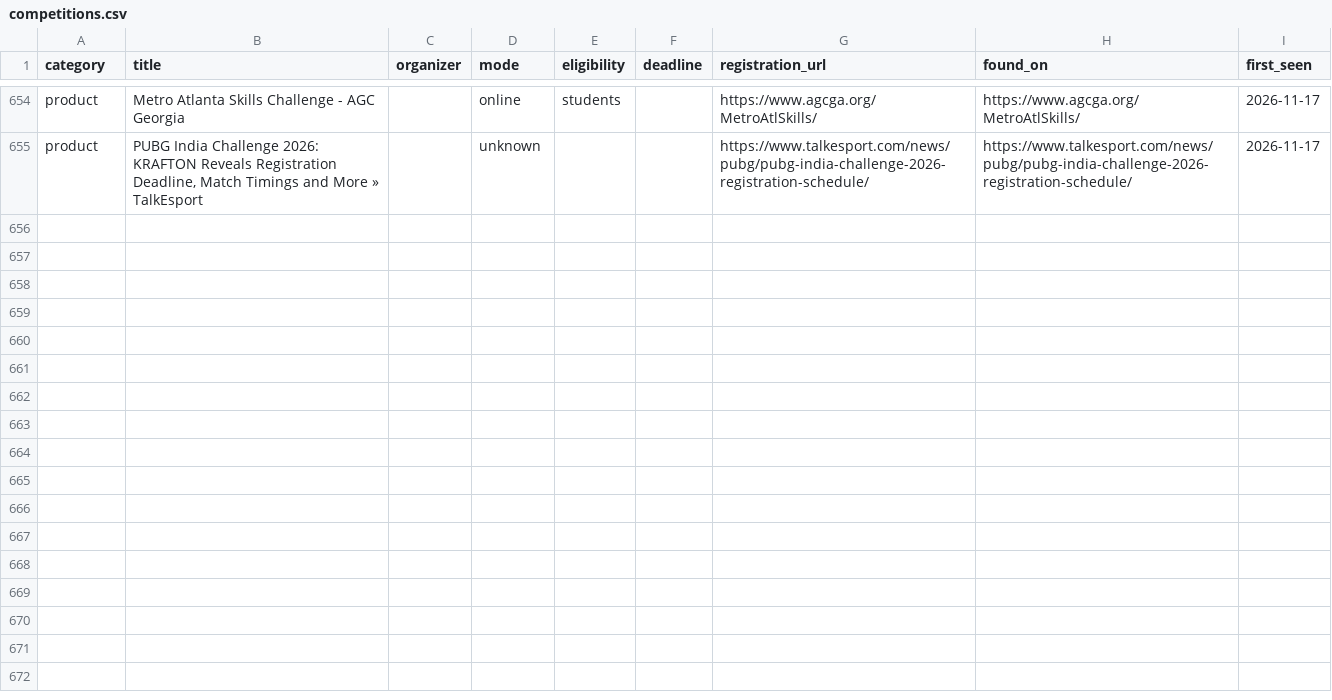
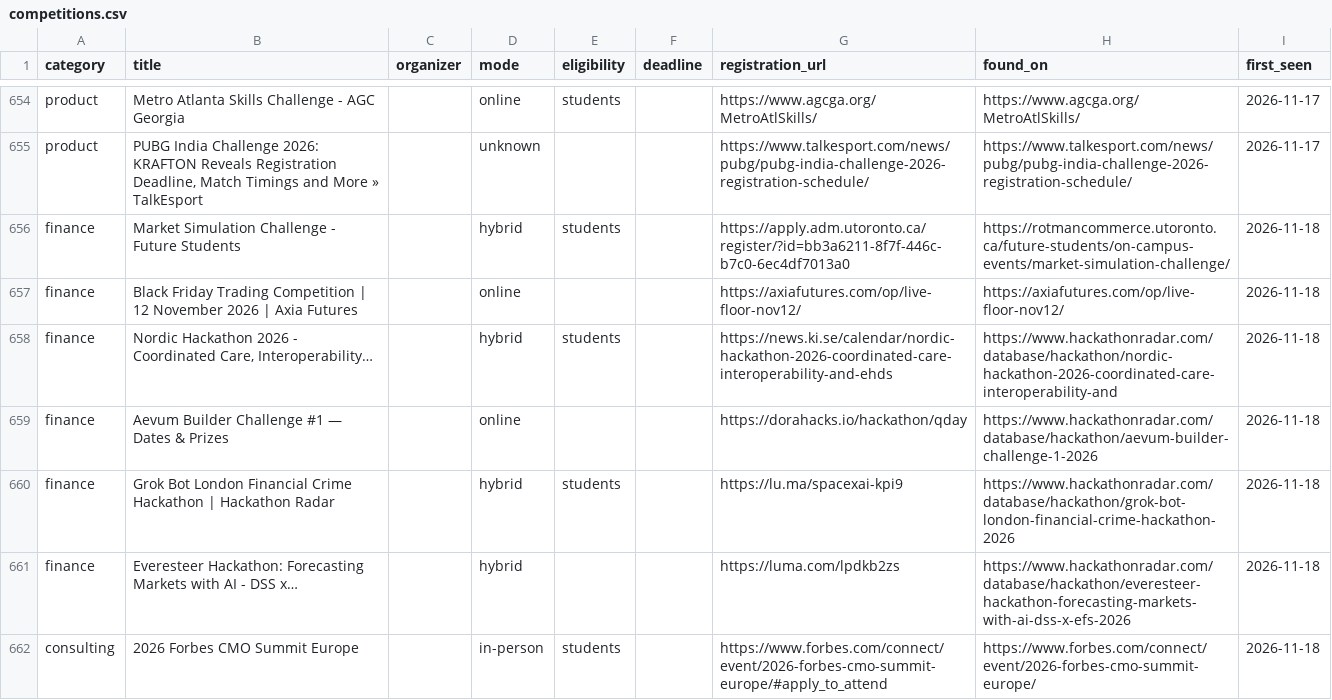
Before and after one commit to dipanshu200611-bit/comp-radar, a CSV file: data/competitions.csv, drawn as a sheet; only a part is shown, gaps mark what is left out; the diff covers the shown part only; the diff names each change by its address in the sheet, - before the commit and + after, or states it on an @@ line.

```diff
--- a/data/competitions.csv
+++ b/data/competitions.csv
+row 656: finance | Market Simulation Challenge - Future Students |  | hybrid | students |  | https://apply.adm.utoronto.ca/register/?id=bb3a6211-8f7f-446c-b7c0-6ec4df7013a0 | https://rotmancommerce.utoronto.ca/future-students/on-campus-events/market-simulation-challenge/ | 2026-11-18
+row 657: finance | Black Friday Trading Competition | 12 November 2026 | Axia Futures |  | online |  |  | https://axiafutures.com/op/live-floor-nov12/ | https://axiafutures.com/op/live-floor-nov12/ | 2026-11-18
+row 658: finance | Nordic Hackathon 2026 - Coordinated Care, Interoperability… |  | hybrid | students |  | https://news.ki.se/calendar/nordic-hackathon-2026-coordinated-care-interoperability-and-ehds | https://www.hackathonradar.com/database/hackathon/nordic-hackathon-2026-coordinated-care-interoperability-and | 2026-11-18
+row 659: finance | Aevum Builder Challenge #1 — Dates & Prizes |  | online |  |  | https://dorahacks.io/hackathon/qday | https://www.hackathonradar.com/database/hackathon/aevum-builder-challenge-1-2026 | 2026-11-18
+row 660: finance | Grok Bot London Financial Crime Hackathon | Hackathon Radar |  | hybrid | students |  | https://lu.ma/spacexai-kpi9 | https://www.hackathonradar.com/database/hackathon/grok-bot-london-financial-crime-hackathon-2026 | 2026-11-18
+row 661: finance | Everesteer Hackathon: Forecasting Markets with AI - DSS x… |  | hybrid |  |  | https://luma.com/lpdkb2zs | https://www.hackathonradar.com/database/hackathon/everesteer-hackathon-forecasting-markets-with-ai-dss-x-efs-2026 | 2026-11-18
+row 662: consulting | 2026 Forbes CMO Summit Europe |  | in-person | students |  | https://www.forbes.com/connect/event/2026-forbes-cmo-summit-europe/#apply_to_attend | https://www.forbes.com/connect/event/2026-forbes-cmo-summit-europe/ | 2026-11-18
```
Also changed, not shown: 11 added rows, 4 removed rows and 14 edited cells elsewhere in this file, 3 other files.
